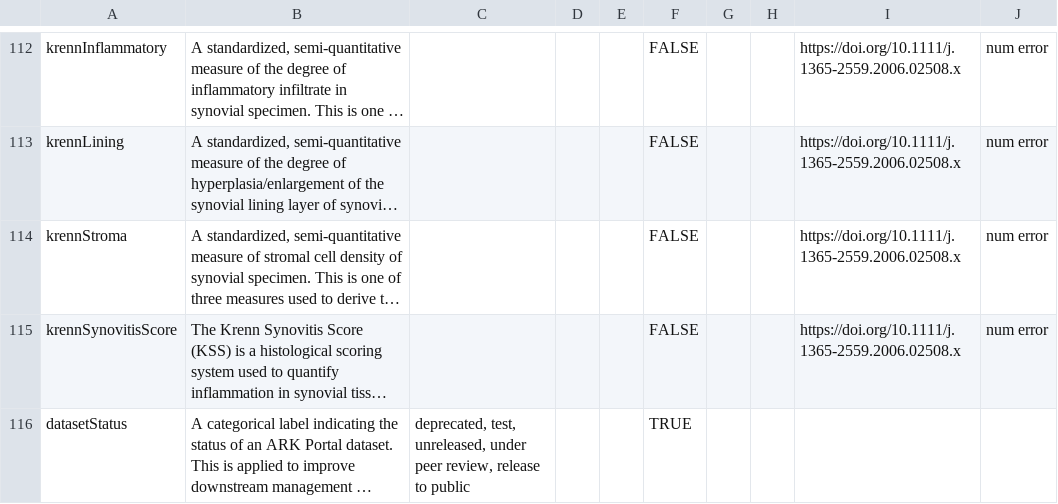
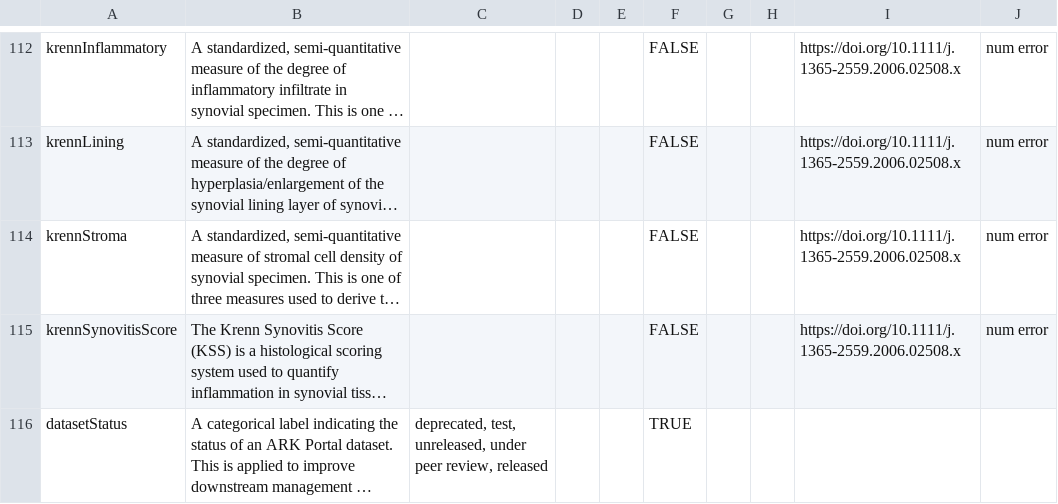
Before and after one commit to ARK-Portal/data_model, a CSV file: ark.model.csv, drawn as a sheet; only a part is shown, gaps mark what is left out; long unchanged cells end in …; the diff names each change by its address in the sheet, - before the commit and + after, or states it on an @@ line.

Commit message:
revise datasetStatus valid values

```diff
--- a/ark.model.csv
+++ b/ark.model.csv
-C116: …peer review, release to public
+C116: …peer review, released
```
